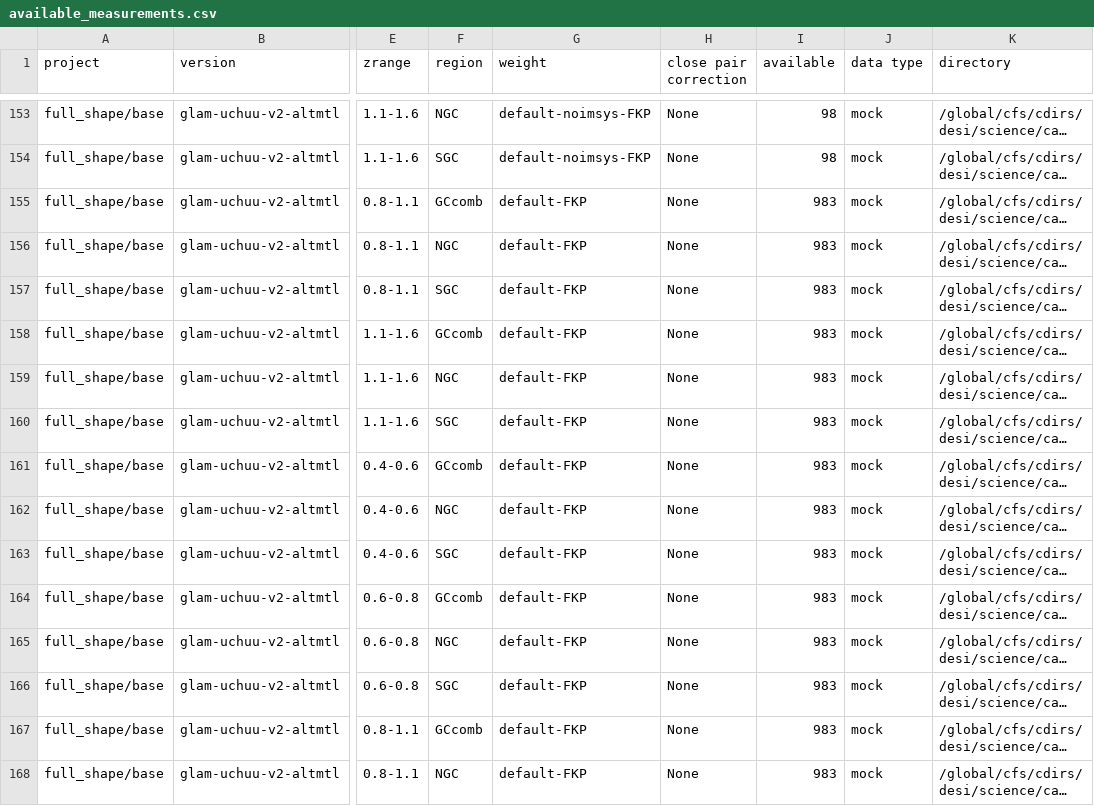
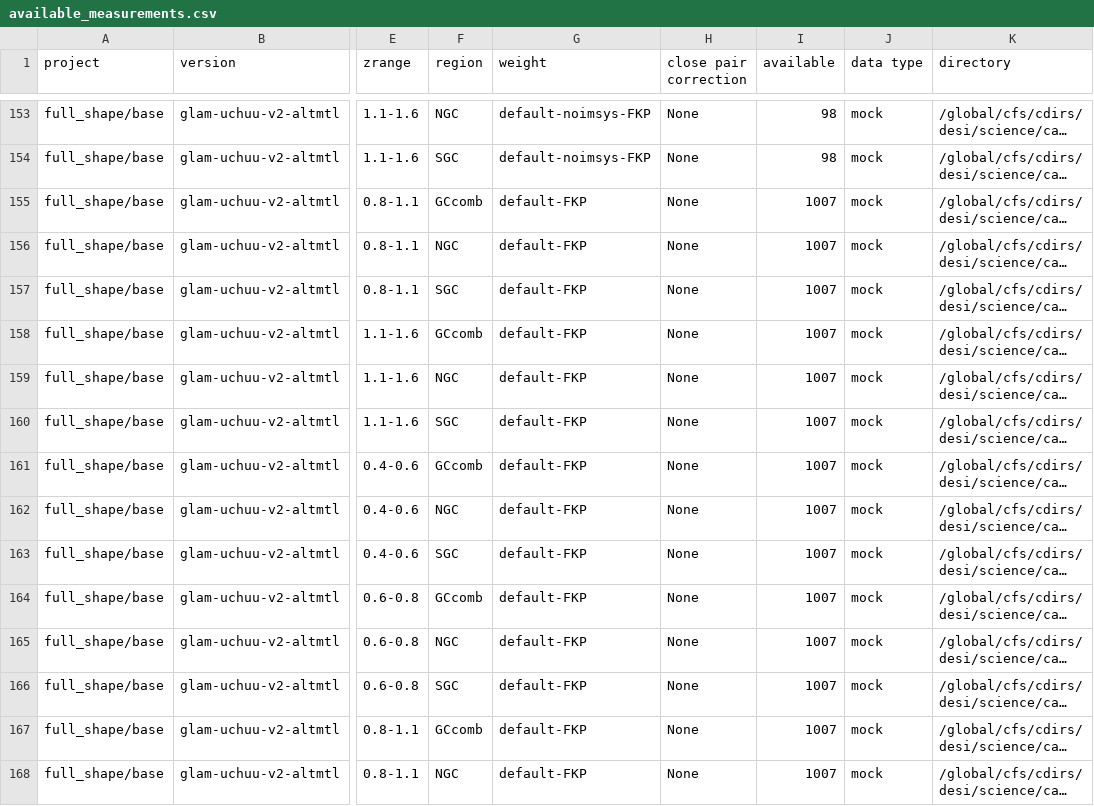
Before and after one commit to AlbertoRosado1/cai-dr2-clustering-products, a CSV file: clustering_statistics/helper_scripts/available_measurements.csv, drawn as a sheet; only a part is shown, gaps mark what is left out; long unchanged cells end in …; the diff covers the shown part only; the diff names each change by its address in the sheet, - before the commit and + after, or states it on an @@ line.

Commit message:
update measurement tracker

```diff
--- a/clustering_statistics/helper_scripts/available_measurements.csv
+++ b/clustering_statistics/helper_scripts/available_measurements.csv
-I155:I168 (available): 983
+I155:I168 (available): 1007
```
Also changed, not shown: 76 edited cells elsewhere in this file, 1 other file.
